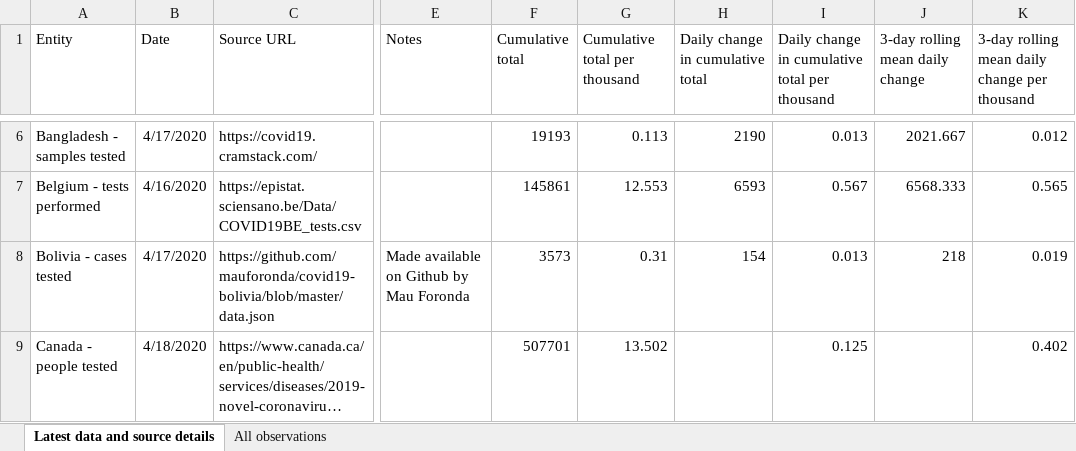
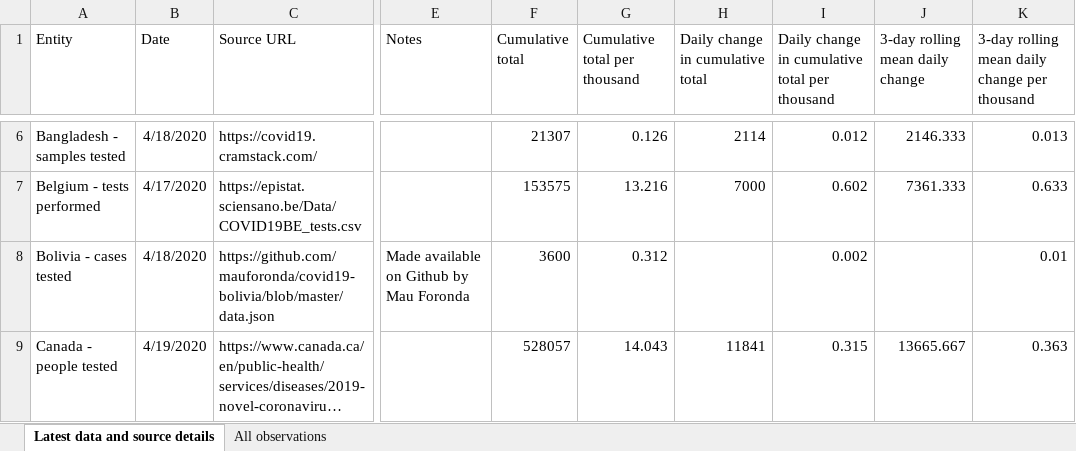
Before and after one commit to alainrochette/COVID19-Graphs, an Excel workbook: testing/covid-testing.xlsx, sheet Latest data and source details, drawn as a sheet; only a part is shown, gaps mark what is left out; long unchanged cells end in …; values as stored, in another font and other column widths than the file's, no borders; table styles not drawn; the diff covers the shown part only; the diff names each change by its address in the sheet, - before the commit and + after, or states it on an @@ line.

Commit message:
Start from certain Date

```diff
--- a/testing/covid-testing.xlsx (sheet Latest data and source details)
+++ b/testing/covid-testing.xlsx (sheet Latest data and source details)
-B6 (Date): 4/17/2020
+B6 (Date): 4/18/2020
-F6 (Cumulative total): 19193
+F6 (Cumulative total): 21307
-G6 (Cumulative total per thousand): 0.113
+G6 (Cumulative total per thousand): 0.126
-H6 (Daily change in cumulative total): 2190
+H6 (Daily change in cumulative total): 2114
-I6: 0.013
+I6: 0.012
-J6 (3-day rolling mean daily change): 2021.667
+J6 (3-day rolling mean daily change): 2146.333
-K6: 0.012
+K6: 0.013
-B7 (Date): 4/16/2020
+B7 (Date): 4/17/2020
-F7 (Cumulative total): 145861
+F7 (Cumulative total): 153575
-G7 (Cumulative total per thousand): 12.553
+G7 (Cumulative total per thousand): 13.216
-H7 (Daily change in cumulative total): 6593
+H7 (Daily change in cumulative total): 7000
-I7: 0.567
+I7: 0.602
-J7 (3-day rolling mean daily change): 6568.333
+J7 (3-day rolling mean daily change): 7361.333
-K7: 0.565
+K7: 0.633
-B8 (Date): 4/17/2020
+B8 (Date): 4/18/2020
-F8 (Cumulative total): 3573
+F8 (Cumulative total): 3600
-G8 (Cumulative total per thousand): 0.31
+G8 (Cumulative total per thousand): 0.312
-H8 (Daily change in cumulative total): 154
+H8 (Daily change in cumulative total): (empty)
-I8: 0.013
+I8: 0.002
-J8 (3-day rolling mean daily change): 218
+J8 (3-day rolling mean daily change): (empty)
-K8: 0.019
+K8: 0.01
-B9 (Date): 4/18/2020
+B9 (Date): 4/19/2020
-F9 (Cumulative total): 507701
+F9 (Cumulative total): 528057
-G9 (Cumulative total per thousand): 13.502
+G9 (Cumulative total per thousand): 14.043
-H9 (Daily change in cumulative total): (empty)
+H9 (Daily change in cumulative total): 11841
-I9: 0.125
+I9: 0.315
-J9 (3-day rolling mean daily change): (empty)
+J9 (3-day rolling mean daily change): 13665.667
-K9: 0.402
+K9: 0.363
```
Also changed, not shown: 6 added rows, 1 removed row and 280 edited cells elsewhere in this sheet, sheet All observations, 14 other files.
